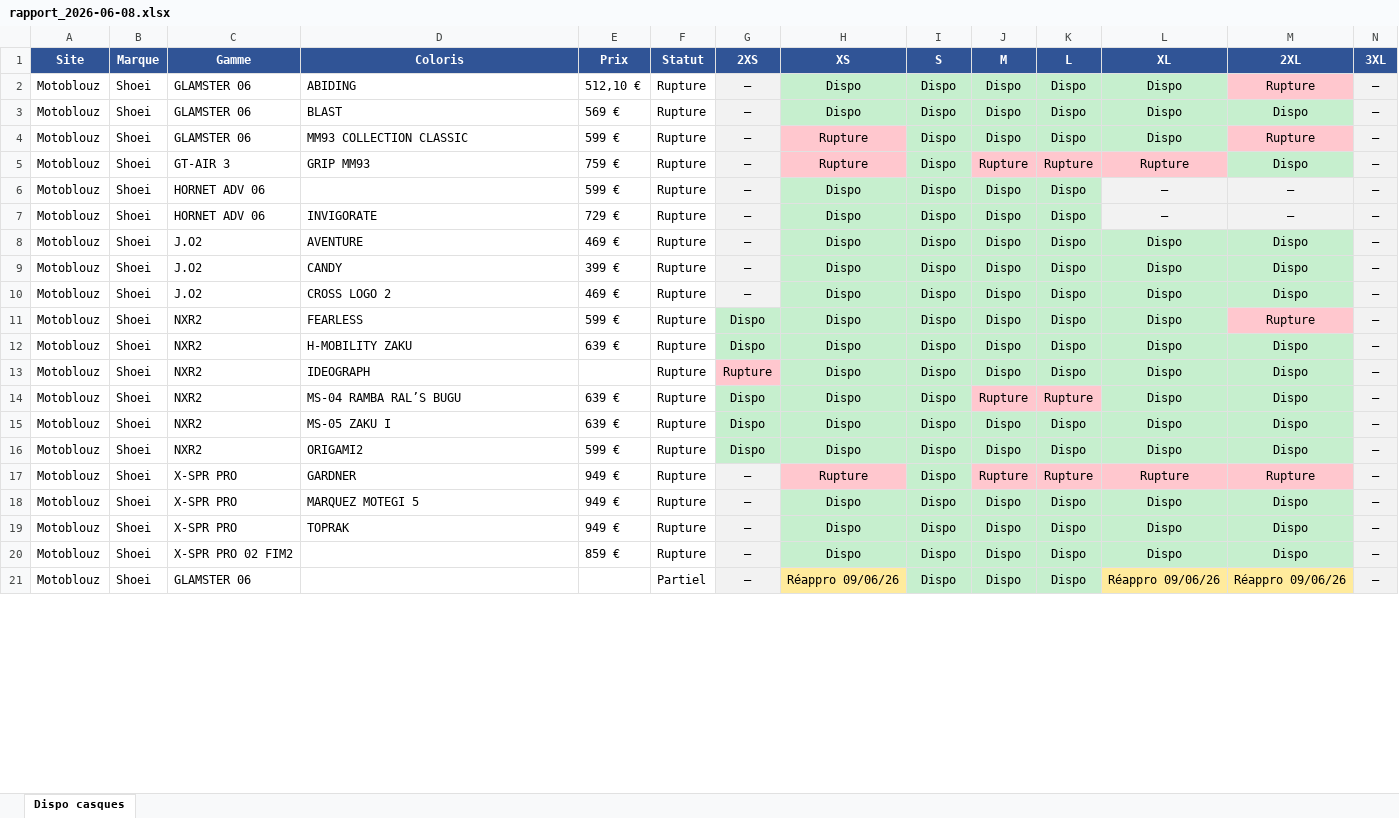
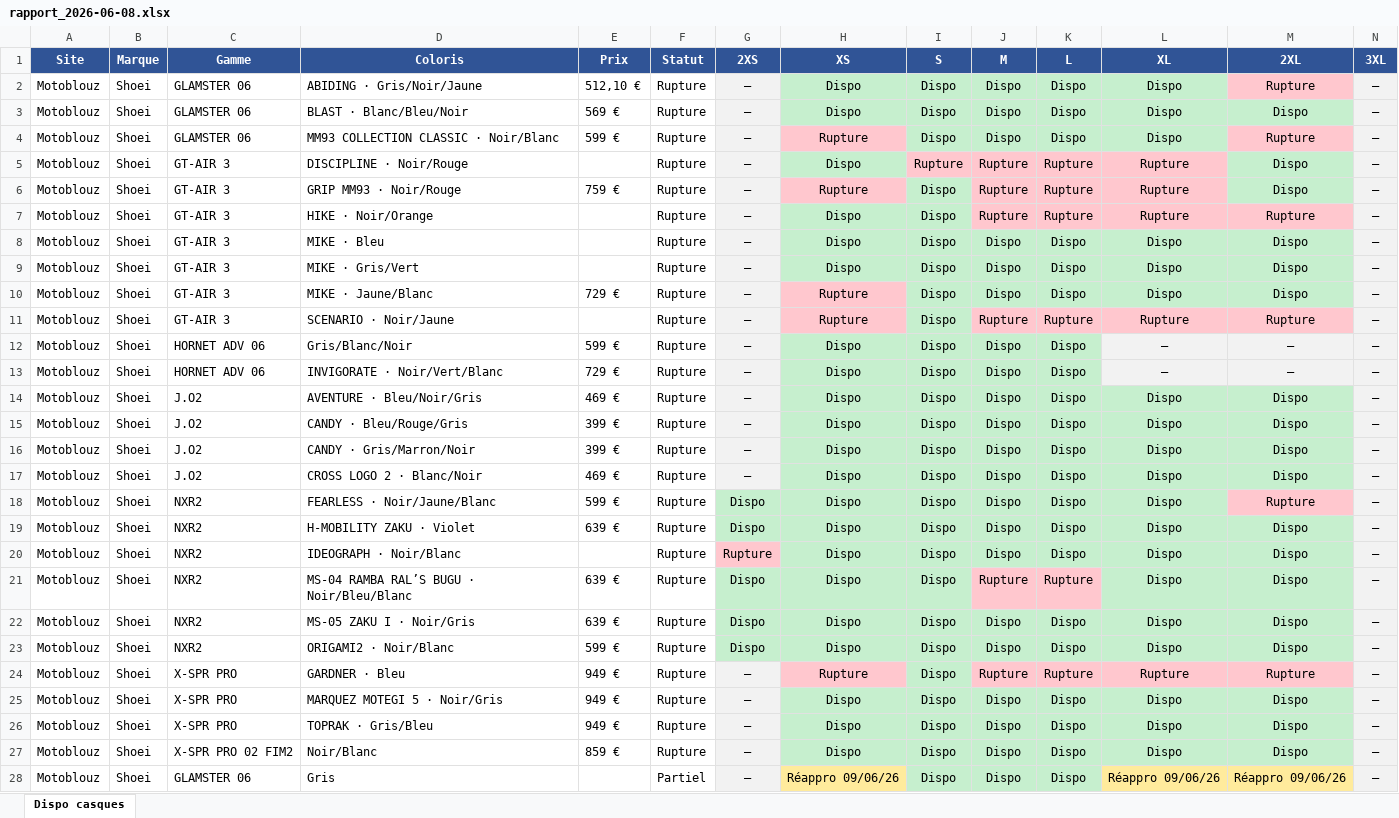
Before and after one commit to selim-bakir/nuiman-scrapping-moto, an Excel workbook: reports/rapport_2026-06-08.xlsx, sheet Dispo casques, drawn as a sheet; only a part is shown; values as stored, in another font and other column widths than the file's, no borders; addresses are those after the commit; rows hold the shown columns only; the diff covers the shown part only; the diff names each change by its address in the sheet, - before the commit and + after, or states it on an @@ line.

Commit message:
Double-check Dafy : croisement de dispo Motoblouz x Dafy
- Surveillance correcte des 68 casques (dédup par URL, coloris distingués par
  leurs vraies couleurs au lieu du nom court qui fusionnait des déclinaisons)
- Scraping des casques Shoei sur Dafy (catégorie de contrôle configurable)
- Matching strict gamme + série exacte (graphiques) ou uni<->uni (coloris simples)
  pour éviter les faux positifs ; cas incertains marqués 'non vérifié'
- Rapport : chaque taille en rupture indique le statut Dafy (confirmé / dispo ailleurs)
  + résumé du croisement en en-tête
- Tests unitaires du matching

```diff
--- a/reports/rapport_2026-06-08.xlsx (sheet Dispo casques)
+++ b/reports/rapport_2026-06-08.xlsx (sheet Dispo casques)
-D2 (Coloris): ABIDING
+D2 (Coloris): ABIDING · Gris/Noir/Jaune
-D3 (Coloris): BLAST
+D3 (Coloris): BLAST · Blanc/Bleu/Noir
-D4 (Coloris): MM93 COLLECTION CLASSIC
+D4 (Coloris): MM93 COLLECTION CLASSIC · Noir/Blanc
+row 5: Motoblouz | Shoei | GT-AIR 3 | DISCIPLINE · Noir/Rouge |  | Rupture | — | Dispo | Rupture | Rupture | Rupture | Rupture | Dispo | —
-D6 (Coloris): GRIP MM93
+D6 (Coloris): GRIP MM93 · Noir/Rouge
+row 7: Motoblouz | Shoei | GT-AIR 3 | HIKE · Noir/Orange |  | Rupture | — | Dispo | Dispo | Rupture | Rupture | Rupture | Rupture | —
+row 8: Motoblouz | Shoei | GT-AIR 3 | MIKE · Bleu |  | Rupture | — | Dispo | Dispo | Dispo | Dispo | Dispo | Dispo | —
+row 9: Motoblouz | Shoei | GT-AIR 3 | MIKE · Gris/Vert |  | Rupture | — | Dispo | Dispo | Dispo | Dispo | Dispo | Dispo | —
+row 10: Motoblouz | Shoei | GT-AIR 3 | MIKE · Jaune/Blanc | 729 € | Rupture | — | Rupture | Dispo | Dispo | Dispo | Dispo | Dispo | —
+row 11: Motoblouz | Shoei | GT-AIR 3 | SCENARIO · Noir/Jaune |  | Rupture | — | Rupture | Dispo | Rupture | Rupture | Rupture | Rupture | —
-D12 (Coloris): (empty)
+D12 (Coloris): Gris/Blanc/Noir
-D13 (Coloris): INVIGORATE
+D13 (Coloris): INVIGORATE · Noir/Vert/Blanc
-D14 (Coloris): AVENTURE
+D14 (Coloris): AVENTURE · Bleu/Noir/Gris
+row 15: Motoblouz | Shoei | J.O2 | CANDY · Bleu/Rouge/Gris | 399 € | Rupture | — | Dispo | Dispo | Dispo | Dispo | Dispo | Dispo | —
-D16 (Coloris): CANDY
+D16 (Coloris): CANDY · Gris/Marron/Noir
-D17 (Coloris): CROSS LOGO 2
+D17 (Coloris): CROSS LOGO 2 · Blanc/Noir
-D18 (Coloris): FEARLESS
+D18 (Coloris): FEARLESS · Noir/Jaune/Blanc
-D19 (Coloris): H-MOBILITY ZAKU
+D19 (Coloris): H-MOBILITY ZAKU · Violet
-D20 (Coloris): IDEOGRAPH
+D20 (Coloris): IDEOGRAPH · Noir/Blanc
-D21 (Coloris): MS-04 RAMBA RAL’S BUGU
+D21 (Coloris): MS-04 RAMBA RAL’S BUGU · Noir/Bleu/Blanc
-D22 (Coloris): MS-05 ZAKU I
+D22 (Coloris): MS-05 ZAKU I · Noir/Gris
-D23 (Coloris): ORIGAMI2
+D23 (Coloris): ORIGAMI2 · Noir/Blanc
-D24 (Coloris): GARDNER
+D24 (Coloris): GARDNER · Bleu
-D25 (Coloris): MARQUEZ MOTEGI 5
+D25 (Coloris): MARQUEZ MOTEGI 5 · Noir/Gris
-D26 (Coloris): TOPRAK
+D26 (Coloris): TOPRAK · Gris/Bleu
-D27 (Coloris): (empty)
+D27 (Coloris): Noir/Blanc
-D28 (Coloris): (empty)
+D28 (Coloris): Gris
```
Also changed, not shown: 9 added rows, 52 edited cells and cell formats elsewhere in this sheet, 9 other files.
